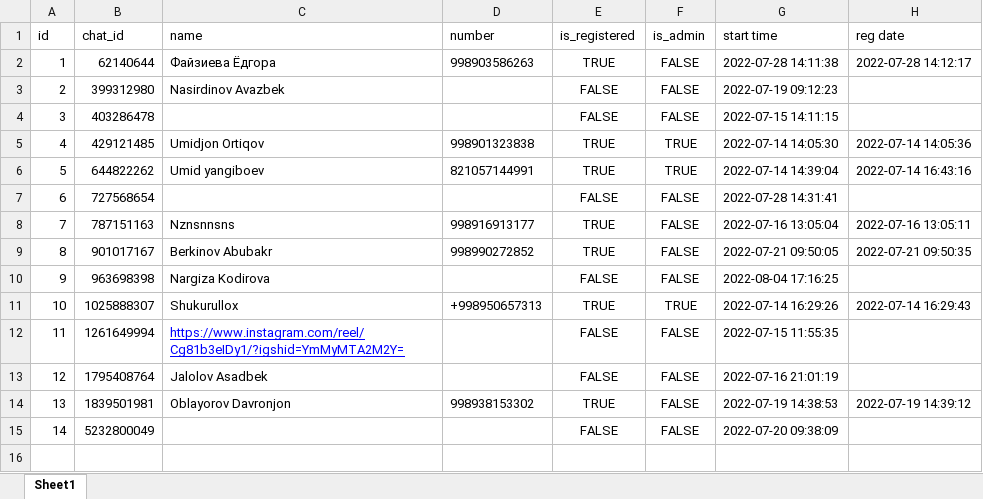
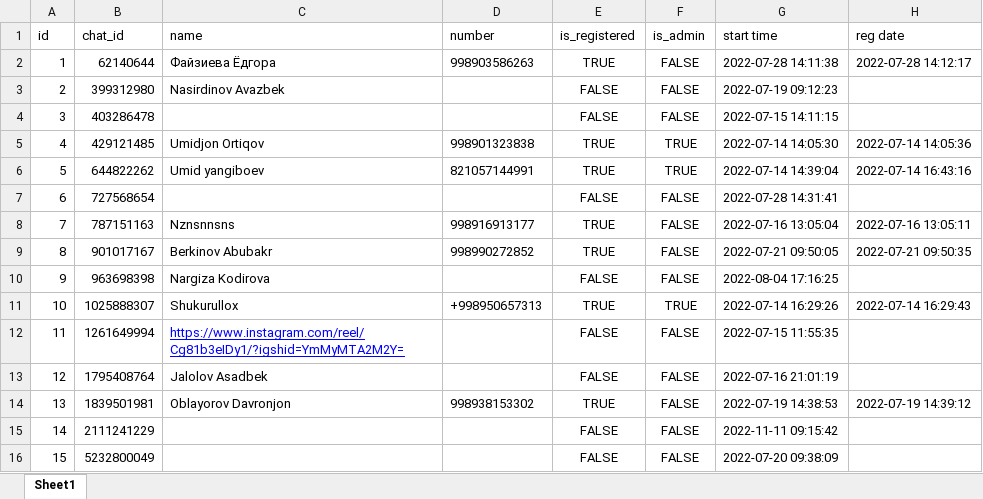
Before and after one commit to komiljonov/torayev, an Excel workbook: stats.xlsx, sheet Sheet1, drawn as a sheet; values as stored, in another font and other column widths than the file's, no borders; addresses are those after the commit; the diff names each change by its address in the sheet, - before the commit and + after, or states it on an @@ line.

Commit message:
fdg

```diff
--- a/stats.xlsx (sheet Sheet1)
+++ b/stats.xlsx (sheet Sheet1)
+row 15: 14 | 2111241229 |  |  | FALSE | FALSE | 2022-11-11 09:15:42
@@ column A (id) renumbered from row 16 down @@
```
